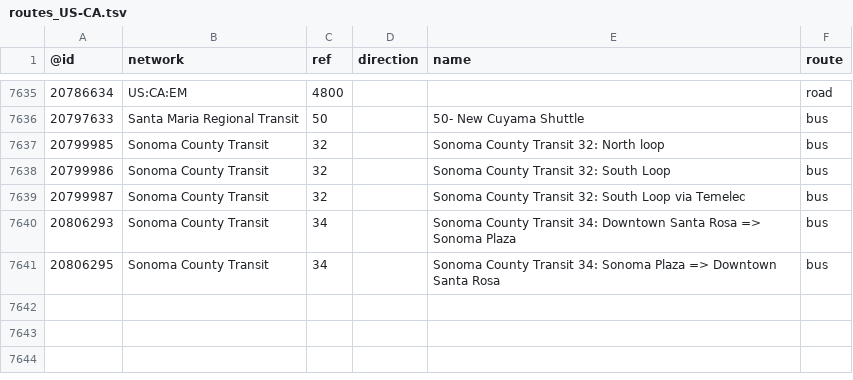
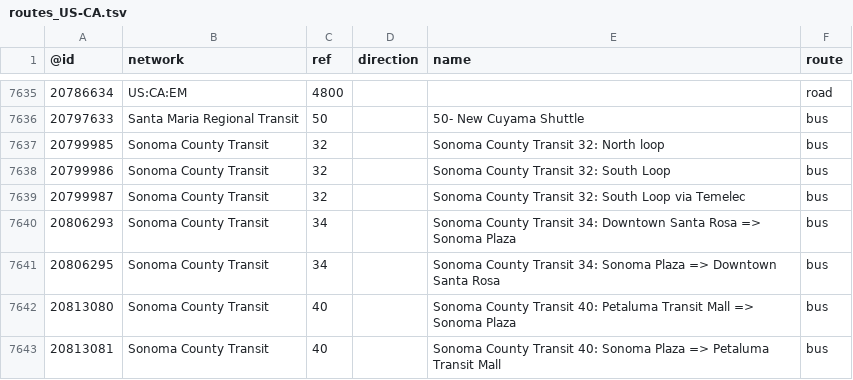
Before and after one commit to nickrsan/osm-us-route-relation-changes, a TSV file: tsv/routes_US-CA.tsv, drawn as a sheet; only a part is shown, gaps mark what is left out; the diff names each change by its address in the sheet, - before the commit and + after, or states it on an @@ line.

```diff
--- a/tsv/routes_US-CA.tsv
+++ b/tsv/routes_US-CA.tsv
+row 7642: 20813080 | Sonoma County Transit | 40 |  | Sonoma County Transit 40: Petaluma Transit Mall => Sonoma Plaza | bus
+row 7643: 20813081 | Sonoma County Transit | 40 |  | Sonoma County Transit 40: Sonoma Plaza => Petaluma Transit Mall | bus
```
Also changed, not shown: tsv/routes_US-MO.tsv, tsv/routes_US-NY.tsv.
